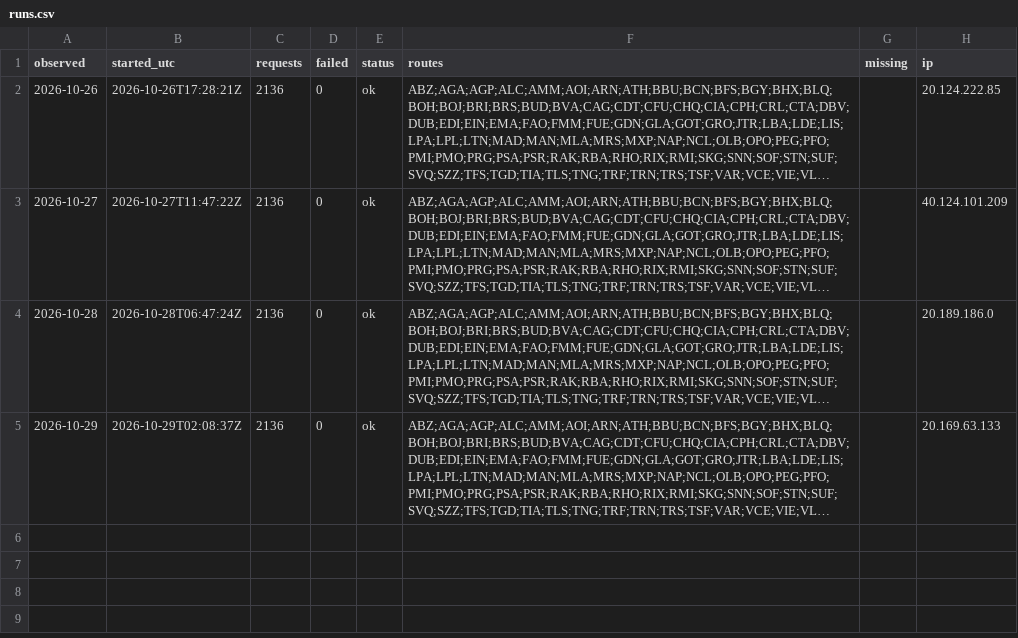
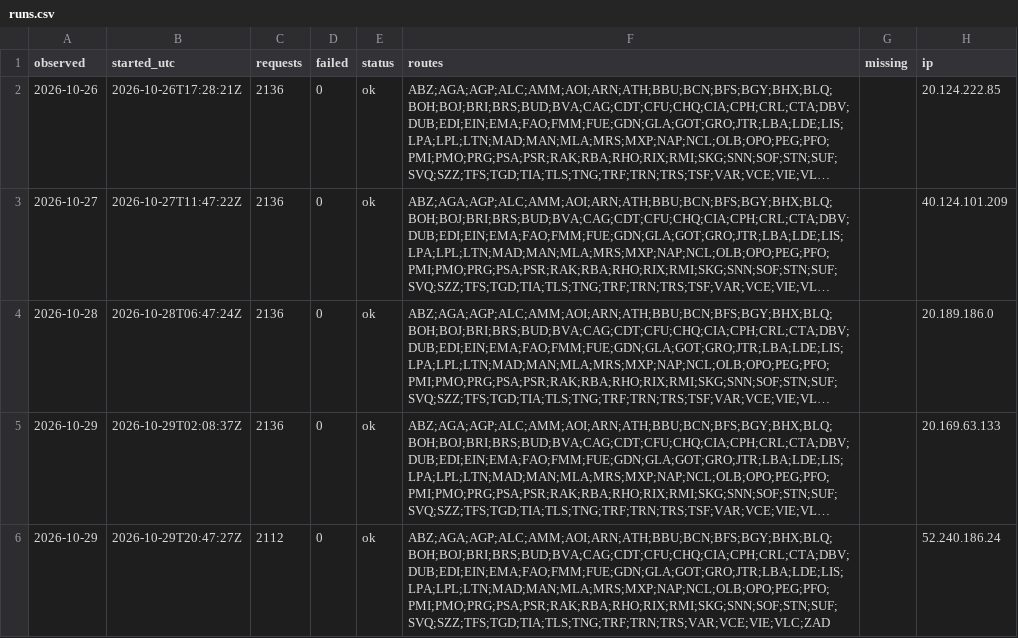
Before and after one commit to areqq/lcj-fares, a CSV file: data/KRK/runs.csv, drawn as a sheet; long unchanged cells end in …; the diff names each change by its address in the sheet, - before the commit and + after, or states it on an @@ line.

```diff
--- a/data/KRK/runs.csv
+++ b/data/KRK/runs.csv
+row 6: 2026-10-29 | 2026-10-29T20:47:27Z | 2112 | 0 | ok | ABZ;AGA;AGP;ALC;AMM;AOI;ARN;ATH;BBU;BCN;BFS;BGY;BHX;BLQ;BOH;BOJ;BRI;BRS;BUD;BVA;CAG;CDT;CFU;CHQ;CIA;CPH;CRL;CTA;DBV;DUB;EDI;EIN;EMA;FAO;FMM;FUE;GDN;GLA;GOT;GRO;JTR;LBA;LDE;LIS;LPA;LPL;LTN;MAD;MAN;MLA;MRS;MXP;NAP;NCL;OLB;OPO;PEG;PFO;PMI;PMO;PRG;PSA;PSR;RAK;RBA;RHO;RIX;RMI;SKG;SNN;SOF;STN;SUF;SVQ;SZZ;TFS;TGD;TIA;TLS;TNG;TRF;TRN;TRS;VAR;VCE;VIE;VLC;ZAD |  | 52.240.186.24
```
Also changed, not shown: 2 other files.
